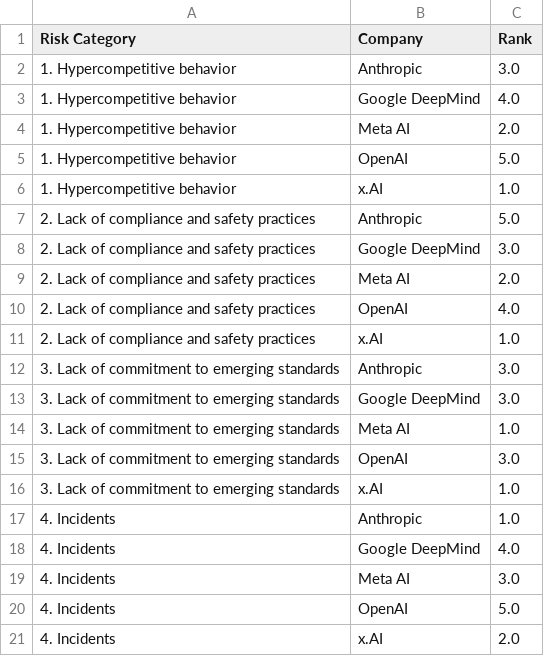
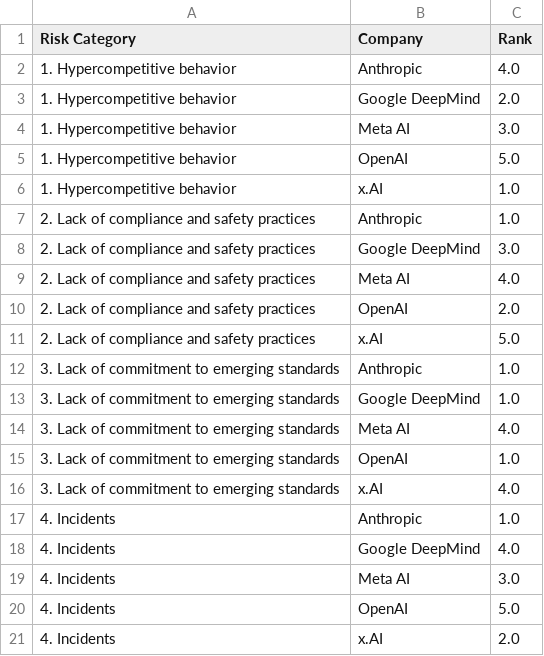
Before and after one commit to madegde/airisk-dashboard, a CSV file: data/risk_category_rank.csv, drawn as a sheet; the diff names each change by its address in the sheet, - before the commit and + after, or states it on an @@ line.

```diff
--- a/data/risk_category_rank.csv
+++ b/data/risk_category_rank.csv
-C2 (Rank): 3.0
+C2 (Rank): 4.0
-C3 (Rank): 4.0
+C3 (Rank): 2.0
-C4 (Rank): 2.0
+C4 (Rank): 3.0
-C7 (Rank): 5.0
+C7 (Rank): 1.0
-C9 (Rank): 2.0
+C9 (Rank): 4.0
-C10 (Rank): 4.0
+C10 (Rank): 2.0
-C11 (Rank): 1.0
+C11 (Rank): 5.0
-C12:C13 (Rank): 3.0
+C12:C13 (Rank): 1.0
-C14 (Rank): 1.0
+C14 (Rank): 4.0
-C15 (Rank): 3.0
+C15 (Rank): 1.0
-C16 (Rank): 1.0
+C16 (Rank): 4.0
```
Also changed, not shown: data/risk_category_full.csv, data/risk_category_std.csv, 7 other files.
